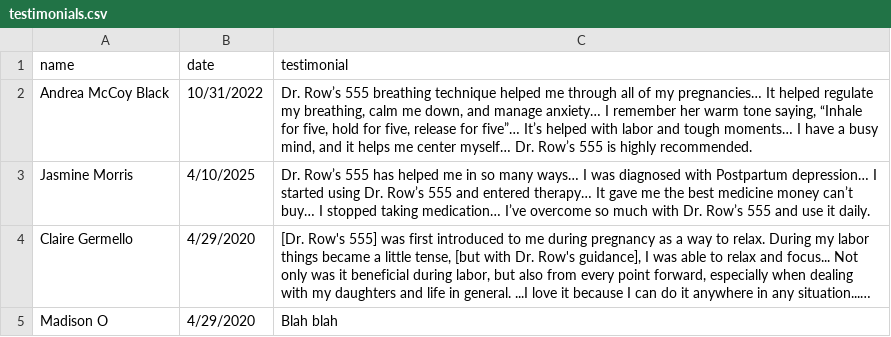
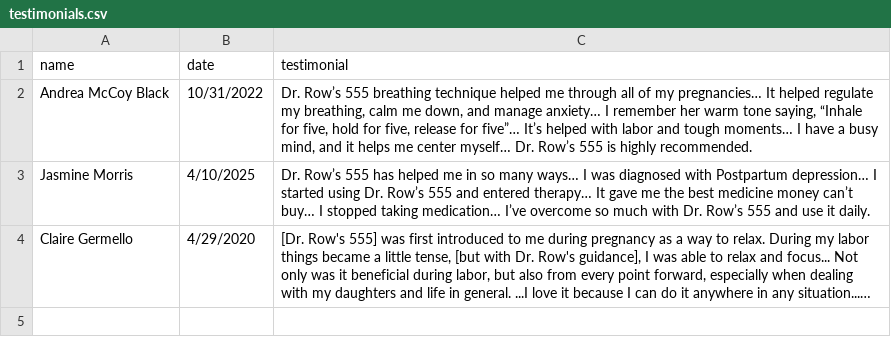
Before and after one commit to ajaphid/Dr-Rows-555, a CSV file: public/testimonials.csv, drawn as a sheet; long unchanged cells end in …; the diff names each change by its address in the sheet, - before the commit and + after, or states it on an @@ line.

Commit message:
Update testimonials.csv

```diff
--- a/public/testimonials.csv
+++ b/public/testimonials.csv
-row 5: Madison O | 4/29/2020 | Blah blah
```
